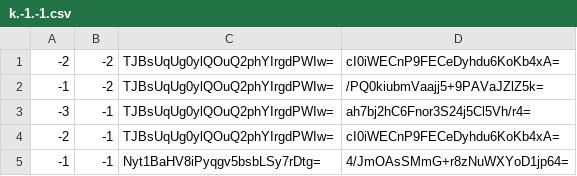
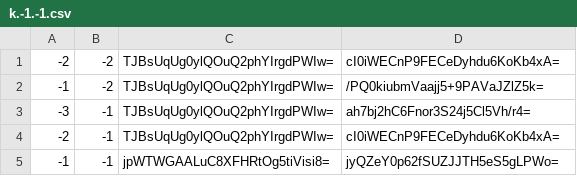
Before and after one commit to haveyouwantto/MapleTownMap, a CSV file: tiles/zoom.-1/metadata/k.-1.-1.csv, drawn as a sheet.

```diff
--- a/tiles/zoom.-1/metadata/k.-1.-1.csv
+++ b/tiles/zoom.-1/metadata/k.-1.-1.csv
@@ -4,2 +4,2 @@
 -2,-1,TJBsUqUg0ylQOuQ2phYIrgdPWIw=,cI0iWECnP9FECeDyhdu6KoKb4xA=
--1,-1,Nyt1BaHV8iPyqgv5bsbLSy7rDtg=,4/JmOAsSMmG+r8zNuWXYoD1jp64=
+-1,-1,jpWTWGAALuC8XFHRtOg5tiVisi8=,jyQZeY0p62fSUZJJTH5eS5gLPWo=
```
Also changed, not shown: tiles/zoom.-1/metadata/k.-1.0.csv, tiles/zoom.-1/metadata/k.0.-1.csv, 57 other files.
